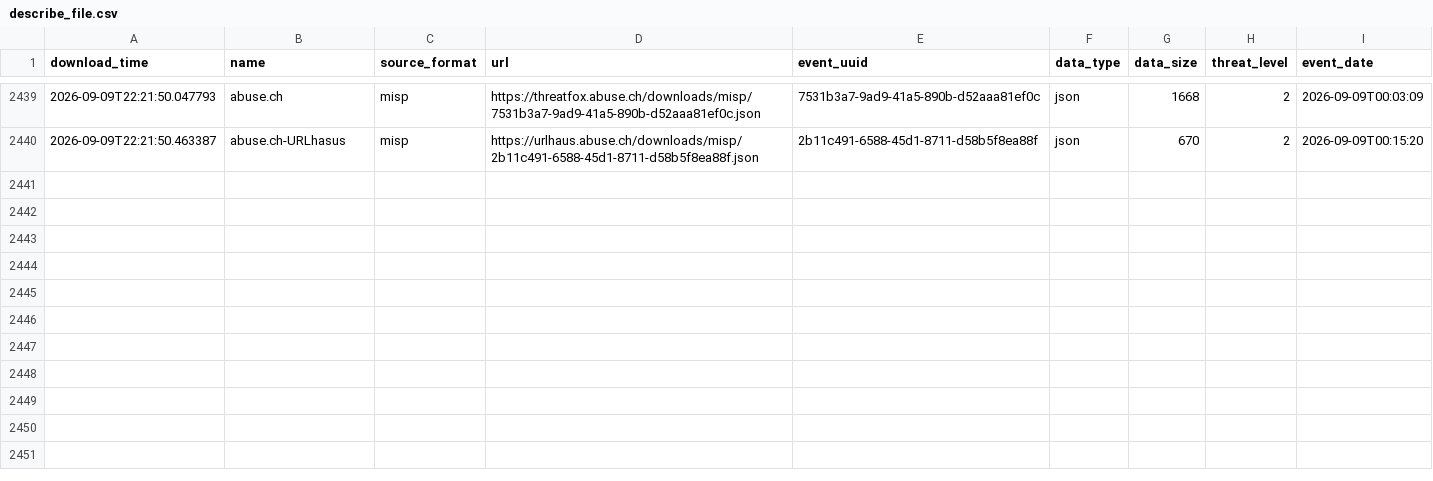
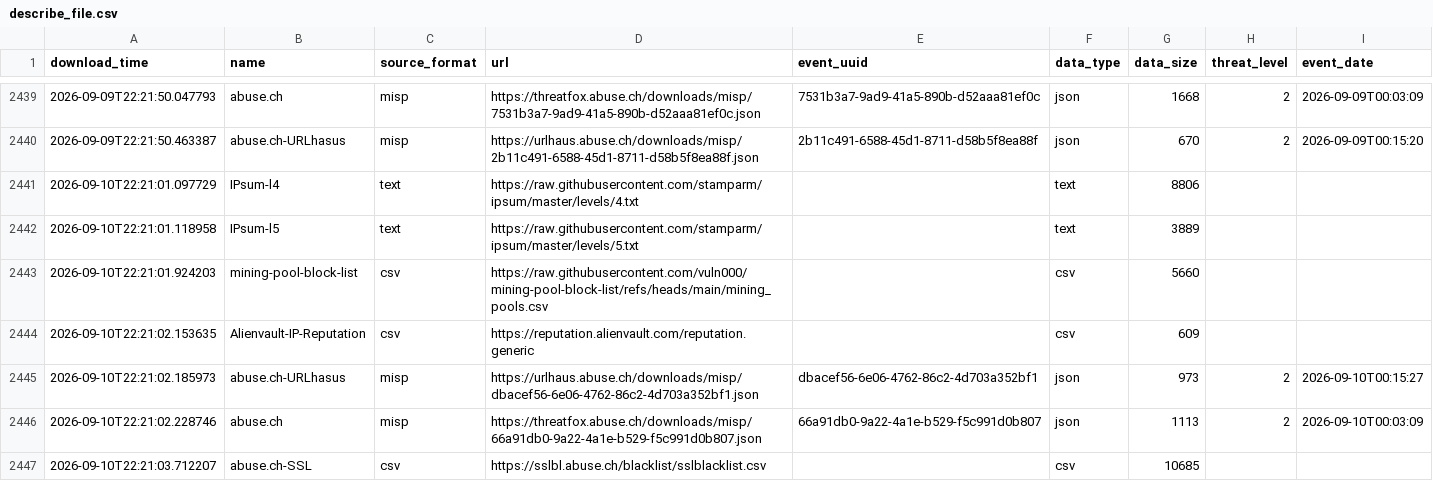
Before and after one commit to vuln000/TI_auto_collection, a CSV file: output/describe_file.csv, drawn as a sheet; only a part is shown, gaps mark what is left out.

```diff
--- a/output/describe_file.csv
+++ b/output/describe_file.csv
@@ -2440 +2440,8 @@ download_time,name,source_format,url,event_uuid,data_type,data_size,threat_level
 2026-09-09T22:21:50.463387,abuse.ch-URLhasus,misp,https://urlhaus.abuse.ch/downloads/misp/2b11c491-6588-45d1-8711-d58b5f8ea88f.json,2b11c491-6588-45d1-8711-d58b5f8ea88f,json,670,2,2026-09-09T00:15:20
+2026-09-10T22:21:01.097729,IPsum-l4,text,https://raw.githubusercontent.com/stamparm/ipsum/master/levels/4.txt,,text,8806,,
+2026-09-10T22:21:01.118958,IPsum-l5,text,https://raw.githubusercontent.com/stamparm/ipsum/master/levels/5.txt,,text,3889,,
+2026-09-10T22:21:01.924203,mining-pool-block-list,csv,https://raw.githubusercontent.com/vuln000/mining-pool-block-list/refs/heads/main/mining_pools.csv,,csv,5660,,
+2026-09-10T22:21:02.153635,Alienvault-IP-Reputation,csv,https://reputation.alienvault.com/reputation.generic,,csv,609,,
+2026-09-10T22:21:02.185973,abuse.ch-URLhasus,misp,https://urlhaus.abuse.ch/downloads/misp/dbacef56-6e06-4762-86c2-4d703a352bf1.json,dbacef56-6e06-4762-86c2-4d703a352bf1,json,973,2,2026-09-10T00:15:27
+2026-09-10T22:21:02.228746,abuse.ch,misp,https://threatfox.abuse.ch/downloads/misp/66a91db0-9a22-4a1e-b529-f5c991d0b807.json,66a91db0-9a22-4a1e-b529-f5c991d0b807,json,1113,2,2026-09-10T00:03:09
+2026-09-10T22:21:03.712207,abuse.ch-SSL,csv,https://sslbl.abuse.ch/blacklist/sslblacklist.csv,,csv,10685,,
```
Also changed, not shown: 1 other file.
